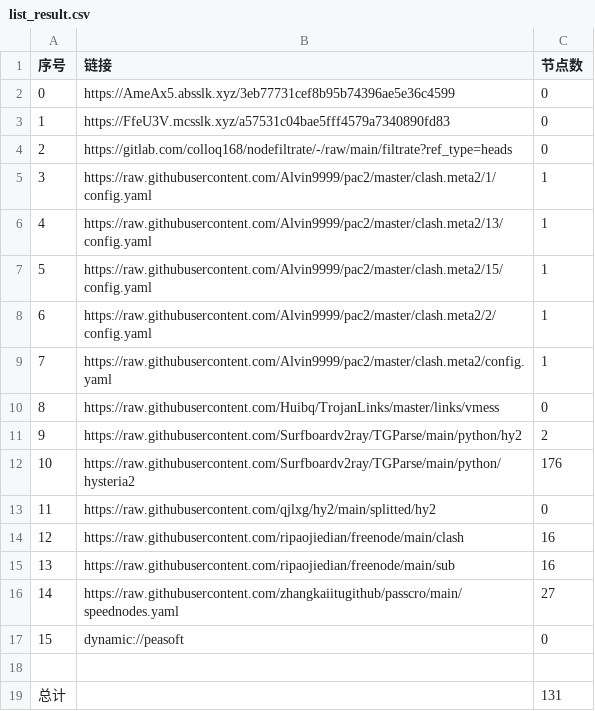
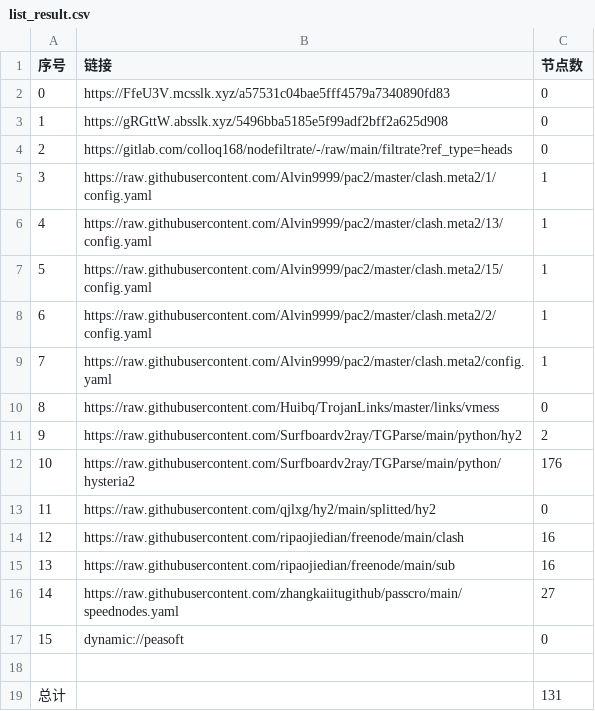
Before and after one commit to leo-qin815/AutoMergePublicNodes, a CSV file: list_result.csv, drawn as a sheet.

```diff
--- a/list_result.csv
+++ b/list_result.csv
@@ -1,4 +1,4 @@
 序号,链接,节点数
-0,https://AmeAx5.absslk.xyz/3eb77731cef8b95b74396ae5e36c4599,0
-1,https://FfeU3V.mcsslk.xyz/a57531c04bae5fff4579a7340890fd83,0
+0,https://FfeU3V.mcsslk.xyz/a57531c04bae5fff4579a7340890fd83,0
+1,https://gRGttW.absslk.xyz/5496bba5185e5f99adf2bff2a625d908,0
 2,https://gitlab.com/colloq168/nodefiltrate/-/raw/main/filtrate?ref_type=heads,0
```
Also changed, not shown: 3 other files.
